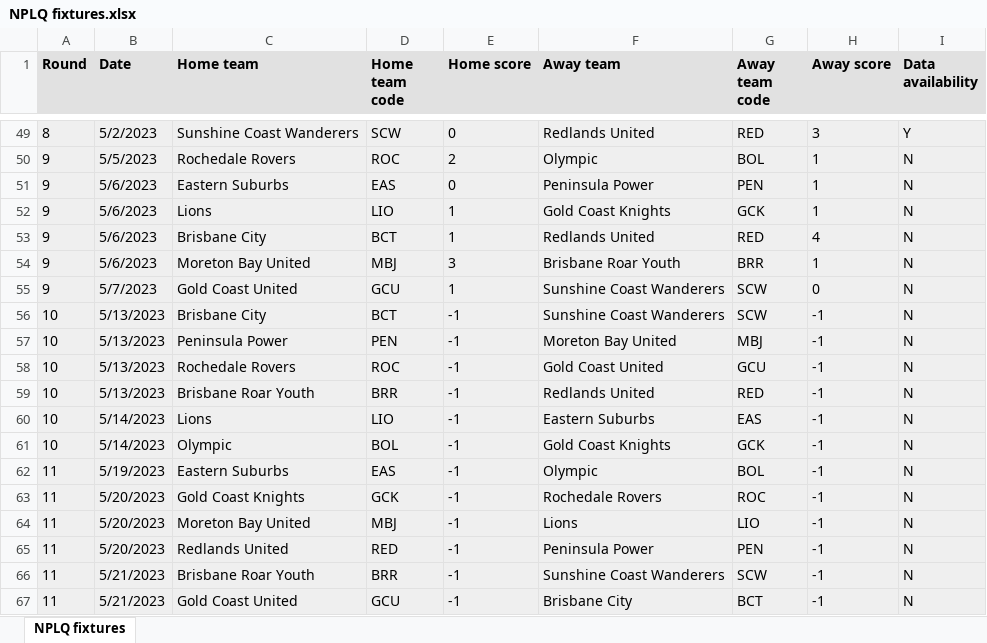
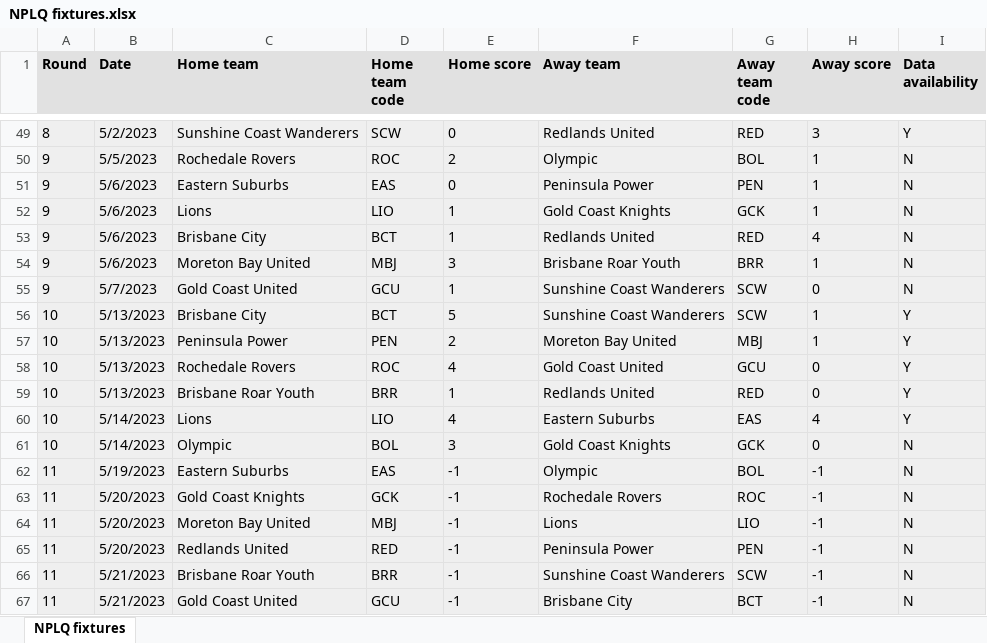
Before and after one commit to daryl-g/olympicdataapp, an Excel workbook: NPLQ fixtures.xlsx, sheet NPLQ fixtures, drawn as a sheet; only a part is shown, gaps mark what is left out; values as stored, in another font and other column widths than the file's, no borders; the diff names each change by its address in the sheet, - before the commit and + after, or states it on an @@ line.

Commit message:
Added data for round 10

```diff
--- a/NPLQ fixtures.xlsx (sheet NPLQ fixtures)
+++ b/NPLQ fixtures.xlsx (sheet NPLQ fixtures)
-E56 (Home score): -1
+E56 (Home score): 5
-H56:H57 (Away score): -1
+H56:H57 (Away score): 1
-I56:I60 (Data availability): N
+I56:I60 (Data availability): Y
-E57 (Home score): -1
+E57 (Home score): 2
-E58 (Home score): -1
+E58 (Home score): 4
-H58:H59 (Away score): -1
+H58:H59 (Away score): 0
-E59 (Home score): -1
+E59 (Home score): 1
-E60 (Home score): -1
+E60 (Home score): 4
-H60 (Away score): -1
+H60 (Away score): 4
-E61 (Home score): -1
+E61 (Home score): 3
-H61 (Away score): -1
+H61 (Away score): 0
```
Also changed, not shown: 54 other files.
